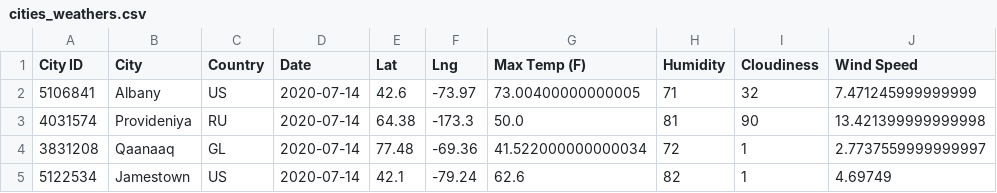
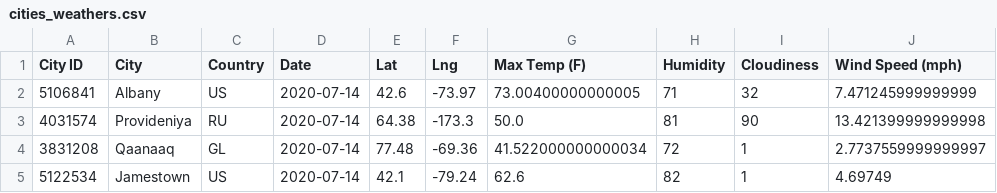
Before and after one commit to ejlee127/python-api-challenge, a CSV file: output_data/cities_weathers.csv, drawn as a sheet; only a part is shown.

Commit message:
update WeatherPy and output csv

```diff
--- a/output_data/cities_weathers.csv
+++ b/output_data/cities_weathers.csv
@@ -1,2 +1,2 @@
-City ID,City,Country,Date,Lat,Lng,Max Temp (F),Humidity,Cloudiness,Wind Speed
+City ID,City,Country,Date,Lat,Lng,Max Temp (F),Humidity,Cloudiness,Wind Speed (mph)
 5106841,Albany,US,2020-07-14,42.6,-73.97,73.00400000000005,71,32,7.471245999999999
```
Also changed, not shown: 1 other file.
